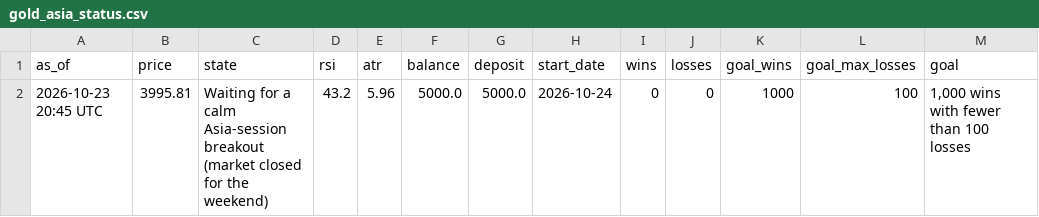
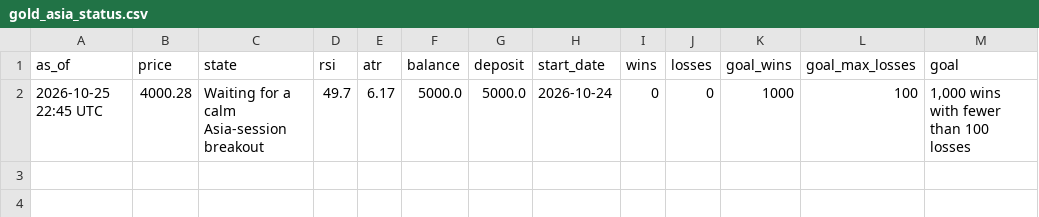
Before and after one commit to debtsolverscanada-lgtm/trading-results, a CSV file: data/gold_asia_status.csv, drawn as a sheet; only a part is shown; the diff names each change by its address in the sheet, - before the commit and + after, or states it on an @@ line.

```diff
--- a/data/gold_asia_status.csv
+++ b/data/gold_asia_status.csv
-A2 (as_of): 2026-10-23 20:45 UTC
+A2 (as_of): 2026-10-25 22:45 UTC
-B2 (price): 3995.81
+B2 (price): 4000.28
-C2 (state): …Asia-session breakout (market closed for the weekend)
+C2 (state): …Asia-session breakout
-D2 (rsi): 43.2
+D2 (rsi): 49.7
-E2 (atr): 5.96
+E2 (atr): 6.17
```
Also changed, not shown: data/gold_asia5_status.csv, data/gold_dip_status.csv, 4 other files.
